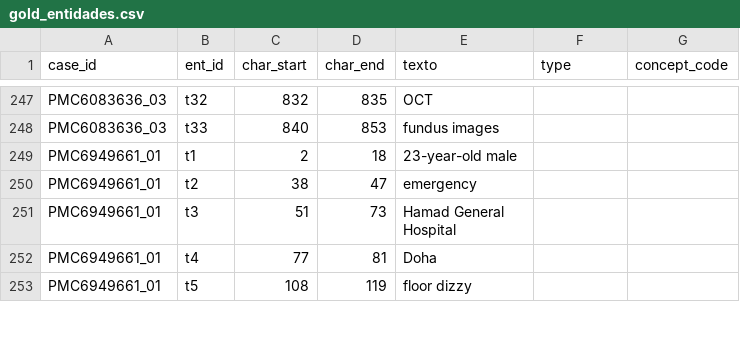
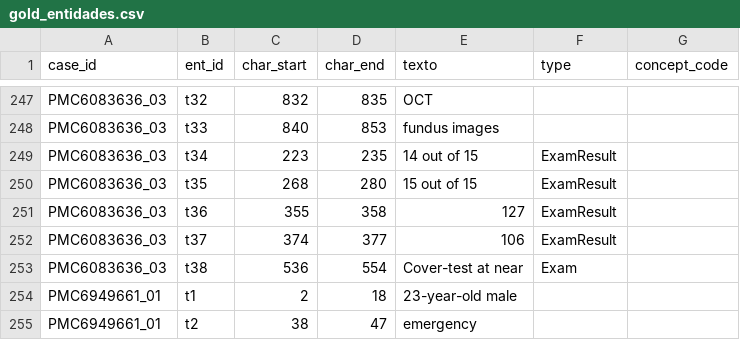
Before and after one commit to JoaoVgon31/PNL-CGGJL, a CSV file: project2/data/gold/gold_entidades.csv, drawn as a sheet; only a part is shown, gaps mark what is left out; the shorter side is filled out with more unchanged rows; the diff names each change by its address in the sheet, - before the commit and + after, or states it on an @@ line.

```diff
--- a/project2/data/gold/gold_entidades.csv
+++ b/project2/data/gold/gold_entidades.csv
+row 249: PMC6083636_03 | t34 | 223 | 235 | 14 out of 15 | ExamResult
+row 250: PMC6083636_03 | t35 | 268 | 280 | 15 out of 15 | ExamResult
+row 251: PMC6083636_03 | t36 | 355 | 358 | 127 | ExamResult
+row 252: PMC6083636_03 | t37 | 374 | 377 | 106 | ExamResult
+row 253: PMC6083636_03 | t38 | 536 | 554 | Cover-test at near | Exam
```
Also changed, not shown: project2/data/gold/gold_relacoes.csv, 1 other file.
